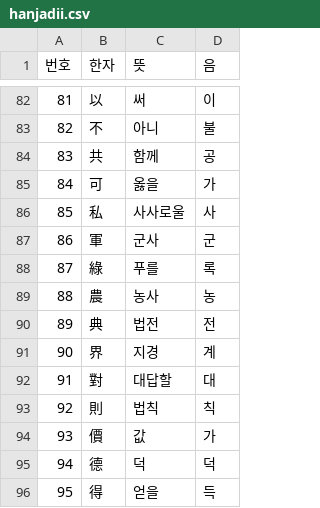
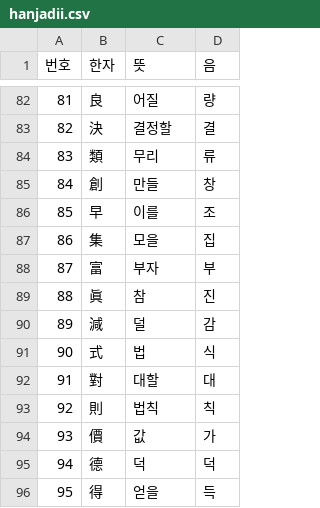
Before and after one commit to mimichocho-lab/HanjaClaude, a CSV file: data/hanjadii.csv, drawn as a sheet; only a part is shown, gaps mark what is left out; the diff covers the shown part only.

```diff
--- a/data/hanjadii.csv
+++ b/data/hanjadii.csv
@@ -82,12 +82,12 @@
-81,以,써,이
-82,不,아니,불
-83,共,함께,공
-84,可,옳을,가
-85,私,사사로울,사
-86,軍,군사,군
-87,綠,푸를,록
-88,農,농사,농
-89,典,법전,전
-90,界,지경,계
-91,對,대답할,대
+81,良,어질,량
+82,決,결정할,결
+83,類,무리,류
+84,創,만들,창
+85,早,이를,조
+86,集,모을,집
+87,富,부자,부
+88,眞,참,진
+89,減,덜,감
+90,式,법,식
+91,對,대할,대
 92,則,법칙,칙
```
Also changed, not shown: 129 edited cells elsewhere in this file, 17 other files.
